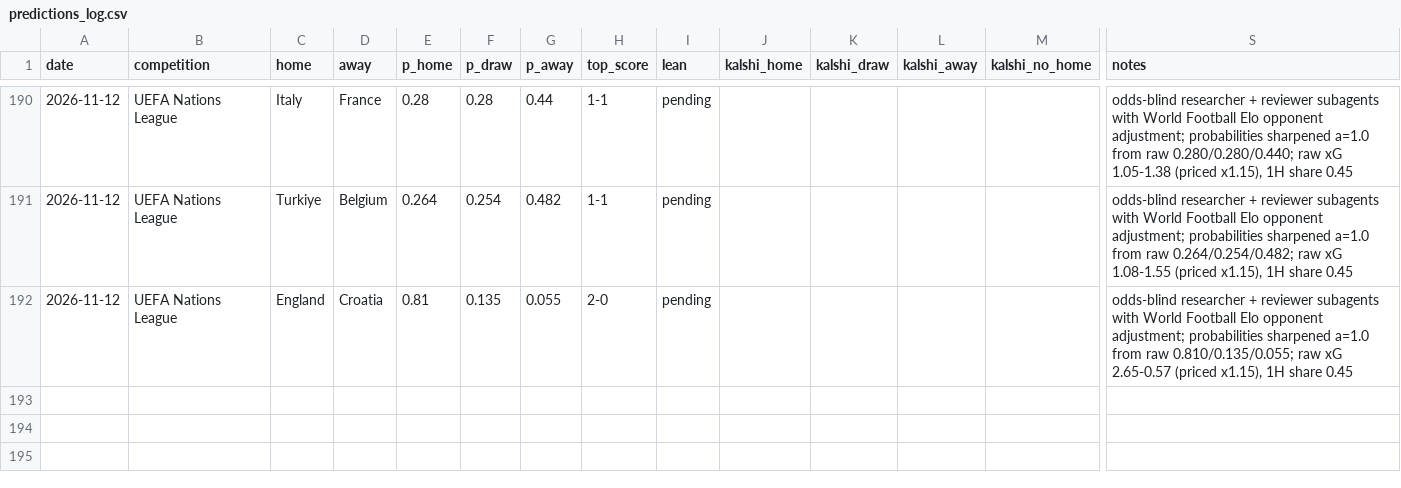
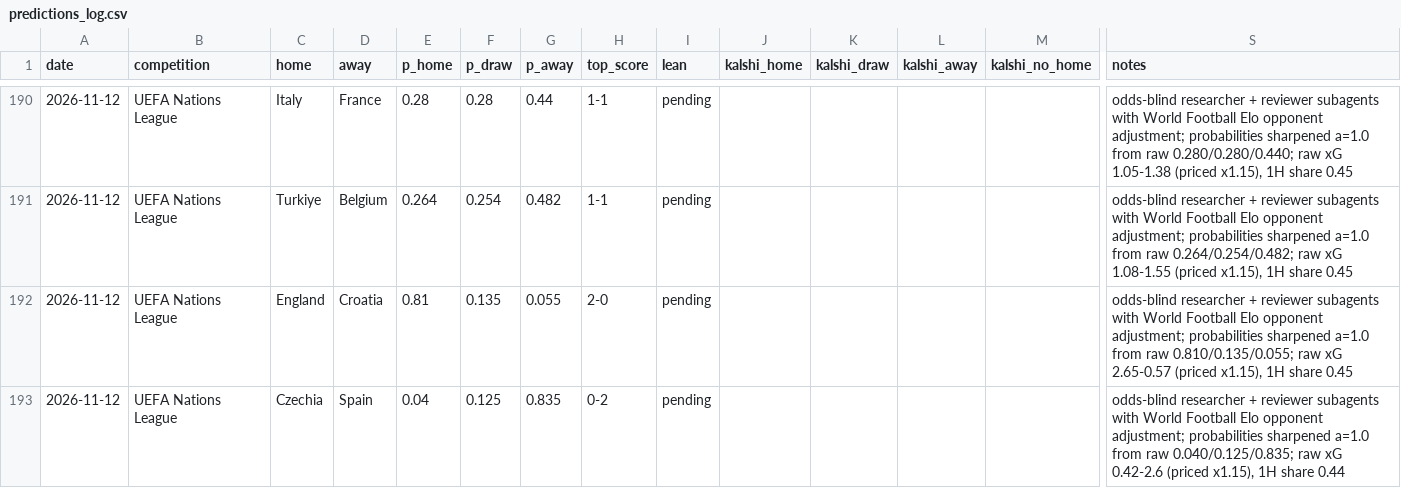
Before and after one commit to bobaoxu2001/Quantitative-Finance, a CSV file: football/predictions_log.csv, drawn as a sheet; only a part is shown, gaps mark what is left out; rows hold the shown columns only; the diff names each change by its address in the sheet, - before the commit and + after, or states it on an @@ line.

```diff
--- a/football/predictions_log.csv
+++ b/football/predictions_log.csv
+row 193: 2026-11-12 | UEFA Nations League | Czechia | Spain | 0.04 | 0.125 | 0.835 | 0-2 | pending |  |  |  |  | odds-blind researcher + reviewer subagents with World Football Elo opponent adjustment; probabilities sharpened a=1.0 from raw 0.040/0.125/0.835; raw xG 0.42-2.6 (priced x1.15), 1H share 0.44
```
